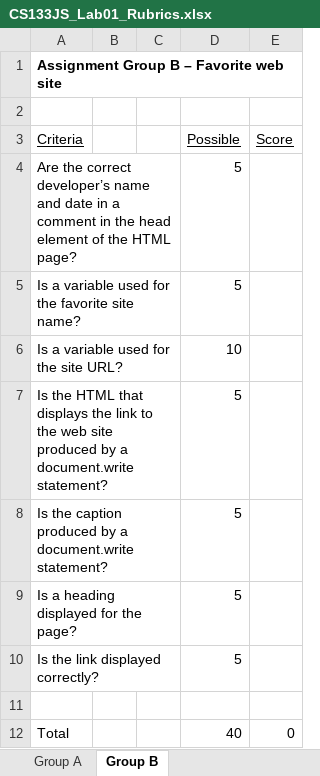
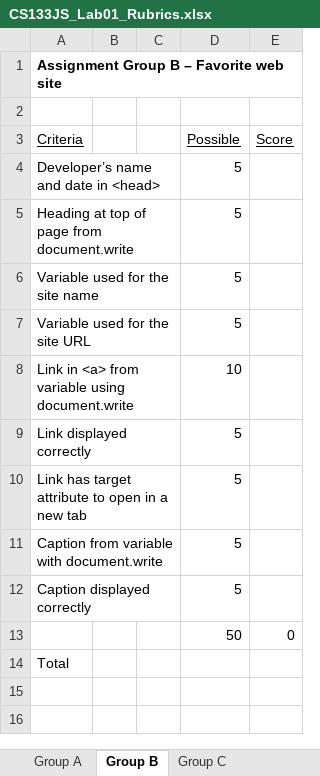
Before and after one commit to LCC-CIT/CS133JS-CourseMaterials, an Excel workbook: labs/Lab01/CS133JS_Lab01_Rubrics.xlsx, sheet Group B, drawn as a sheet; values as stored, in another font and other column widths than the file's, no borders; addresses are those after the commit; the diff names each change by its address in the sheet, - before the commit and + after, or states it on an @@ line.

```diff
--- a/labs/Lab01/CS133JS_Lab01_Rubrics.xlsx (sheet Group B)
+++ b/labs/Lab01/CS133JS_Lab01_Rubrics.xlsx (sheet Group B)
+sheet tab: Group C
+row 4: Developer’s name and date in <head> |  |  | 5
-A5 (Criteria): Are the correct developer’s name and date in a comment in the head element of the HTML page?
+A5 (Criteria): Heading at top of page from document.write
-A6 (Criteria): Is a variable used for the favorite site name?
+A6 (Criteria): Variable used for the site name
+row 7: Variable used for the site URL |  |  | 5
-A8 (Criteria): Is a variable used for the site URL?
+A8 (Criteria): Link in <a> from variable using document.write
-A9 (Criteria): Is the HTML that displays the link to the web site produced by a document.write statement?
+A9 (Criteria): Link displayed correctly
-A10 (Criteria): Is the caption produced by a document.write statement?
+A10 (Criteria): Link has target attribute to open in a new tab
-A11 (Criteria): Is a heading displayed for the page?
+A11 (Criteria): Caption from variable with document.write
-A12 (Criteria): Is the link displayed correctly?
+A12 (Criteria): Caption displayed correctly
-row 13: (empty)
+row 13:  |  |  | 50 | 0
-D14 (Possible): 40
+D14 (Possible): (empty)
-E14 (Score): 0
+E14 (Score): (empty)
```
Also changed, not shown: sheet Group A.
